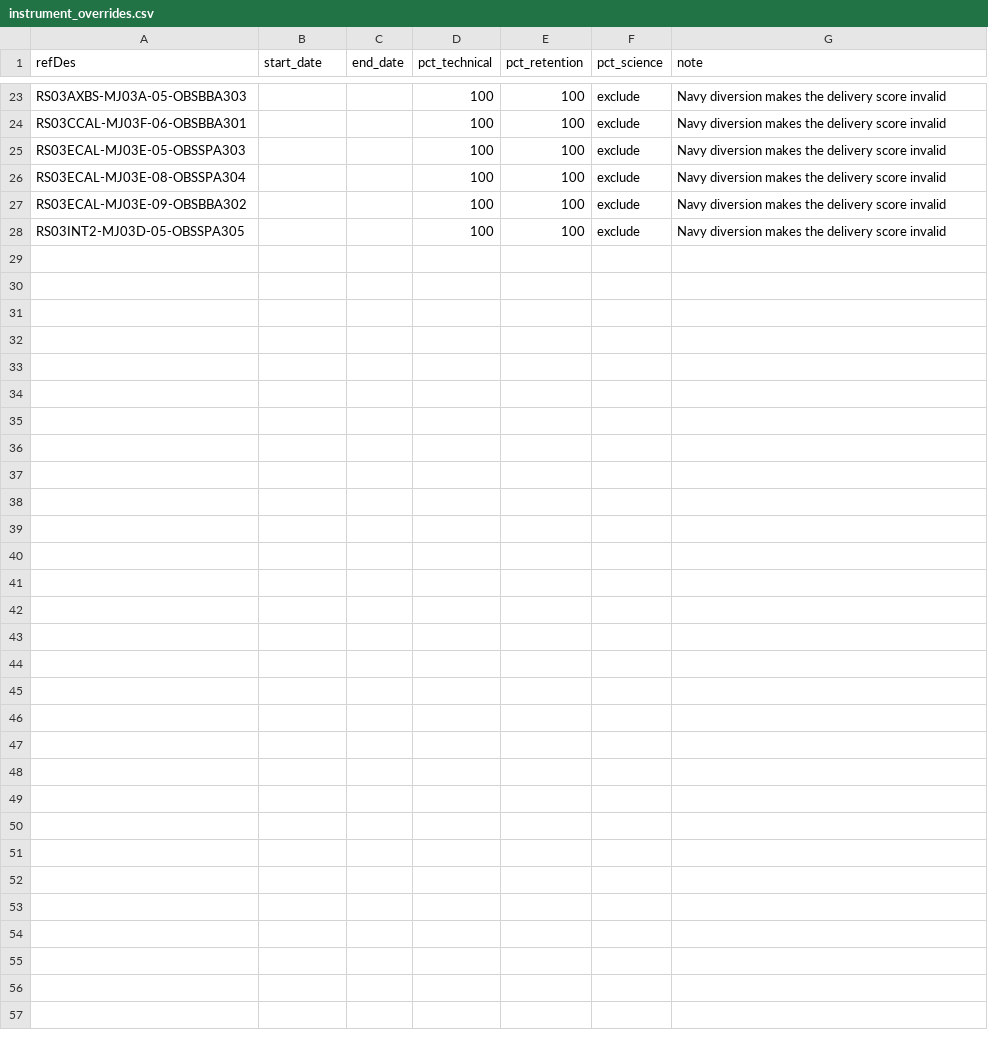
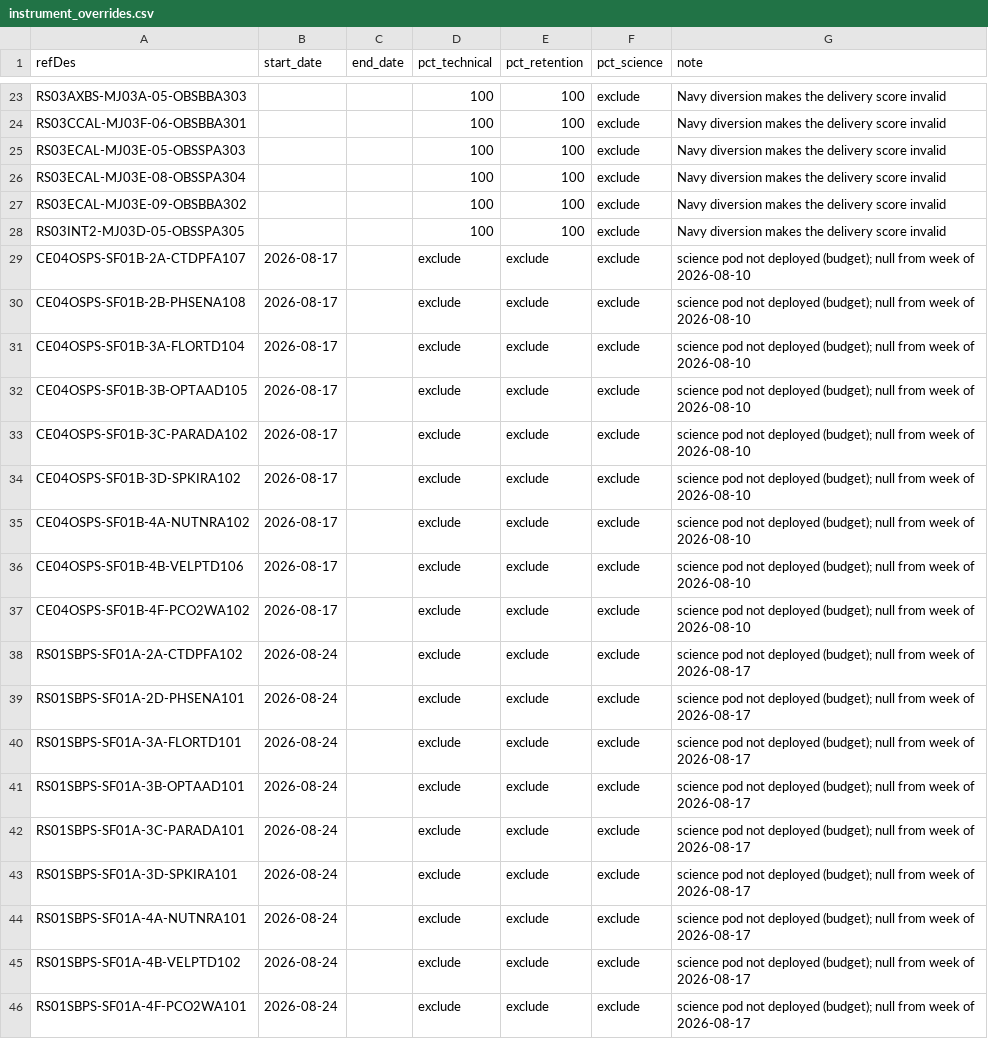
Before and after one commit to OOI-CabledArray/kpis, a CSV file: config/instrument_overrides.csv, drawn as a sheet; only a part is shown, gaps mark what is left out.

Commit message:
SF not deployed 2026, cruise dates

```diff
--- a/config/instrument_overrides.csv
+++ b/config/instrument_overrides.csv
@@ -28 +28,19 @@ RS03ECAL-MJ03E-09-OBSBBA302,,,100,100,exclude,Navy diversion makes the delivery
 RS03INT2-MJ03D-05-OBSSPA305,,,100,100,exclude,Navy diversion makes the delivery score invalid
+CE04OSPS-SF01B-2A-CTDPFA107,2026-08-17,,exclude,exclude,exclude,science pod not deployed (budget); null from week of 2026-08-10
+CE04OSPS-SF01B-2B-PHSENA108,2026-08-17,,exclude,exclude,exclude,science pod not deployed (budget); null from week of 2026-08-10
+CE04OSPS-SF01B-3A-FLORTD104,2026-08-17,,exclude,exclude,exclude,science pod not deployed (budget); null from week of 2026-08-10
+CE04OSPS-SF01B-3B-OPTAAD105,2026-08-17,,exclude,exclude,exclude,science pod not deployed (budget); null from week of 2026-08-10
+CE04OSPS-SF01B-3C-PARADA102,2026-08-17,,exclude,exclude,exclude,science pod not deployed (budget); null from week of 2026-08-10
+CE04OSPS-SF01B-3D-SPKIRA102,2026-08-17,,exclude,exclude,exclude,science pod not deployed (budget); null from week of 2026-08-10
+CE04OSPS-SF01B-4A-NUTNRA102,2026-08-17,,exclude,exclude,exclude,science pod not deployed (budget); null from week of 2026-08-10
+CE04OSPS-SF01B-4B-VELPTD106,2026-08-17,,exclude,exclude,exclude,science pod not deployed (budget); null from week of 2026-08-10
+CE04OSPS-SF01B-4F-PCO2WA102,2026-08-17,,exclude,exclude,exclude,science pod not deployed (budget); null from week of 2026-08-10
+RS01SBPS-SF01A-2A-CTDPFA102,2026-08-24,,exclude,exclude,exclude,science pod not deployed (budget); null from week of 2026-08-17
+RS01SBPS-SF01A-2D-PHSENA101,2026-08-24,,exclude,exclude,exclude,science pod not deployed (budget); null from week of 2026-08-17
+RS01SBPS-SF01A-3A-FLORTD101,2026-08-24,,exclude,exclude,exclude,science pod not deployed (budget); null from week of 2026-08-17
+RS01SBPS-SF01A-3B-OPTAAD101,2026-08-24,,exclude,exclude,exclude,science pod not deployed (budget); null from week of 2026-08-17
+RS01SBPS-SF01A-3C-PARADA101,2026-08-24,,exclude,exclude,exclude,science pod not deployed (budget); null from week of 2026-08-17
+RS01SBPS-SF01A-3D-SPKIRA101,2026-08-24,,exclude,exclude,exclude,science pod not deployed (budget); null from week of 2026-08-17
+RS01SBPS-SF01A-4A-NUTNRA101,2026-08-24,,exclude,exclude,exclude,science pod not deployed (budget); null from week of 2026-08-17
+RS01SBPS-SF01A-4B-VELPTD102,2026-08-24,,exclude,exclude,exclude,science pod not deployed (budget); null from week of 2026-08-17
+RS01SBPS-SF01A-4F-PCO2WA101,2026-08-24,,exclude,exclude,exclude,science pod not deployed (budget); null from week of 2026-08-17
```
Also changed, not shown: config/instrument_status.csv.
